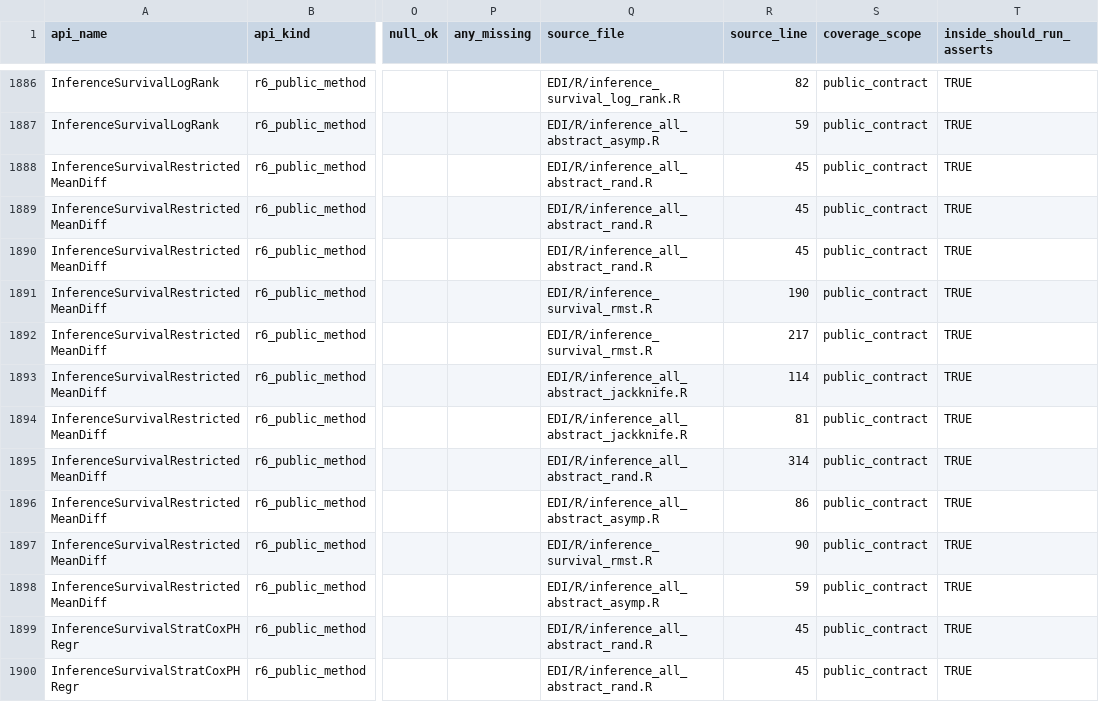
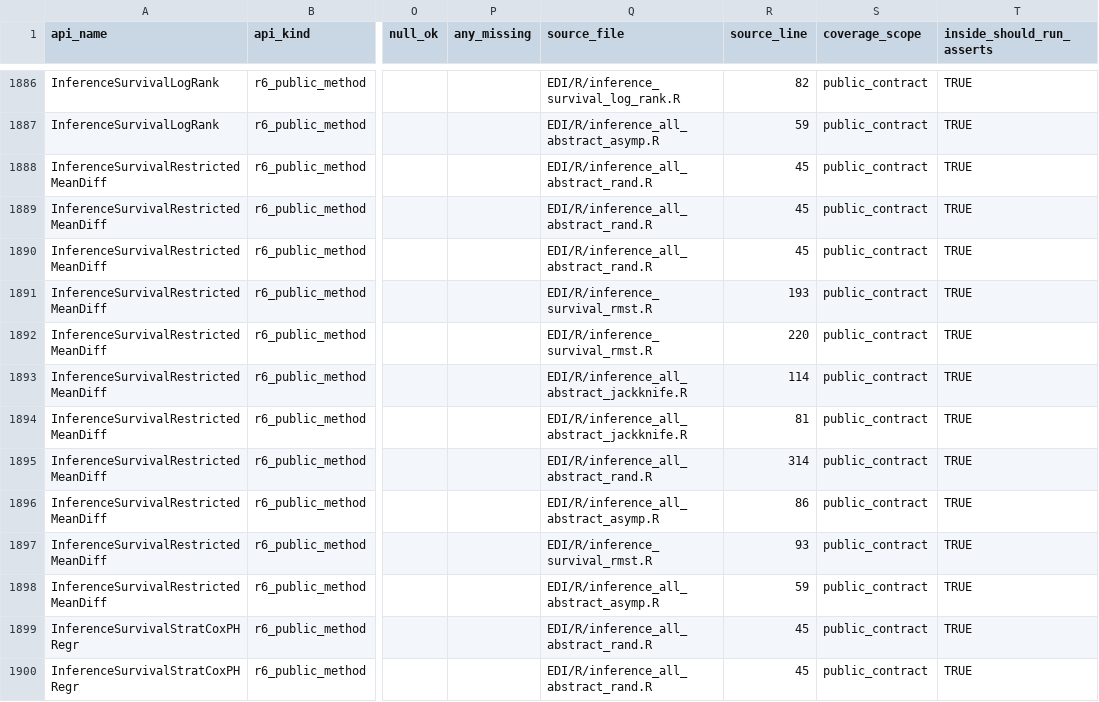
Before and after one commit to kapelner/EDI, a CSV file: R/package_tests/checkmate_argument_contracts.csv, drawn as a sheet; only a part is shown, gaps mark what is left out; the diff names each change by its address in the sheet, - before the commit and + after, or states it on an @@ line.

```diff
--- a/R/package_tests/checkmate_argument_contracts.csv
+++ b/R/package_tests/checkmate_argument_contracts.csv
-R1891 (source_line): 190
+R1891 (source_line): 193
-R1892 (source_line): 217
+R1892 (source_line): 220
-R1897 (source_line): 90
+R1897 (source_line): 93
```
Also changed, not shown: R/package_tests/comprehensive_suite_internal_surfaces.csv, 2 other files.
